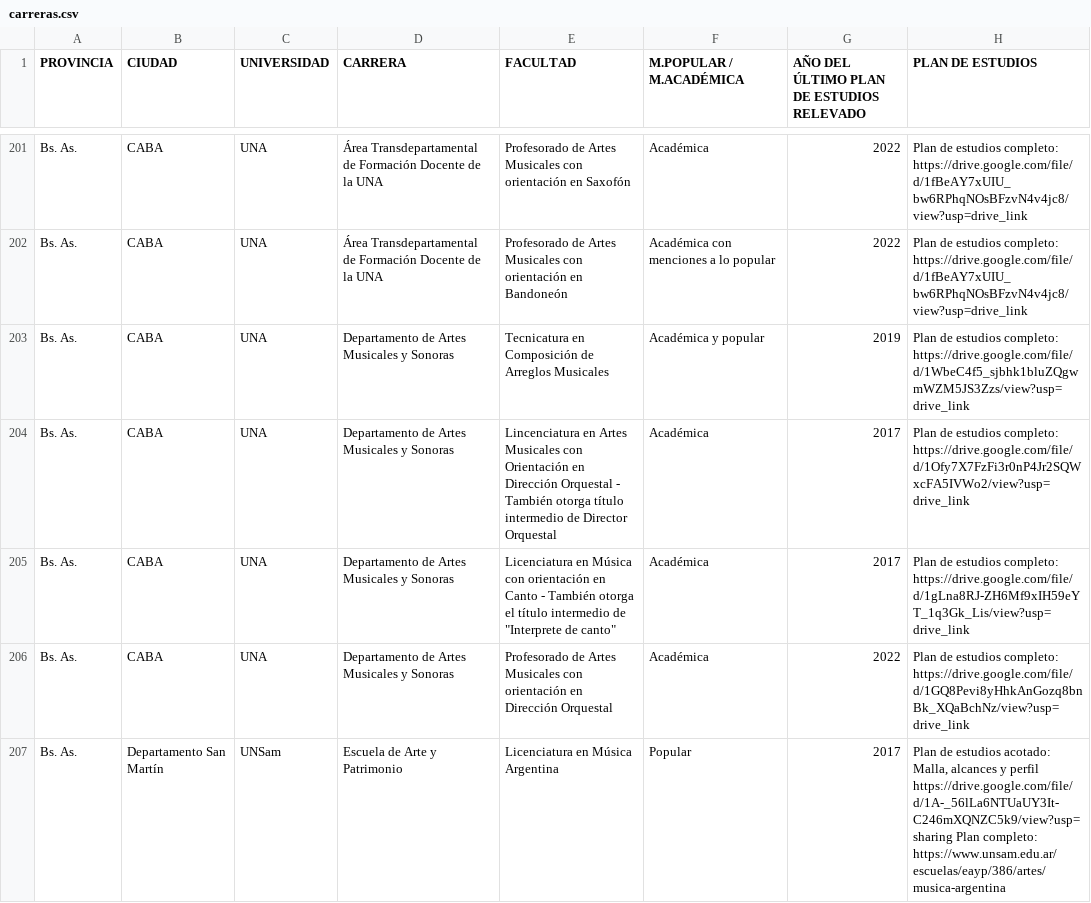
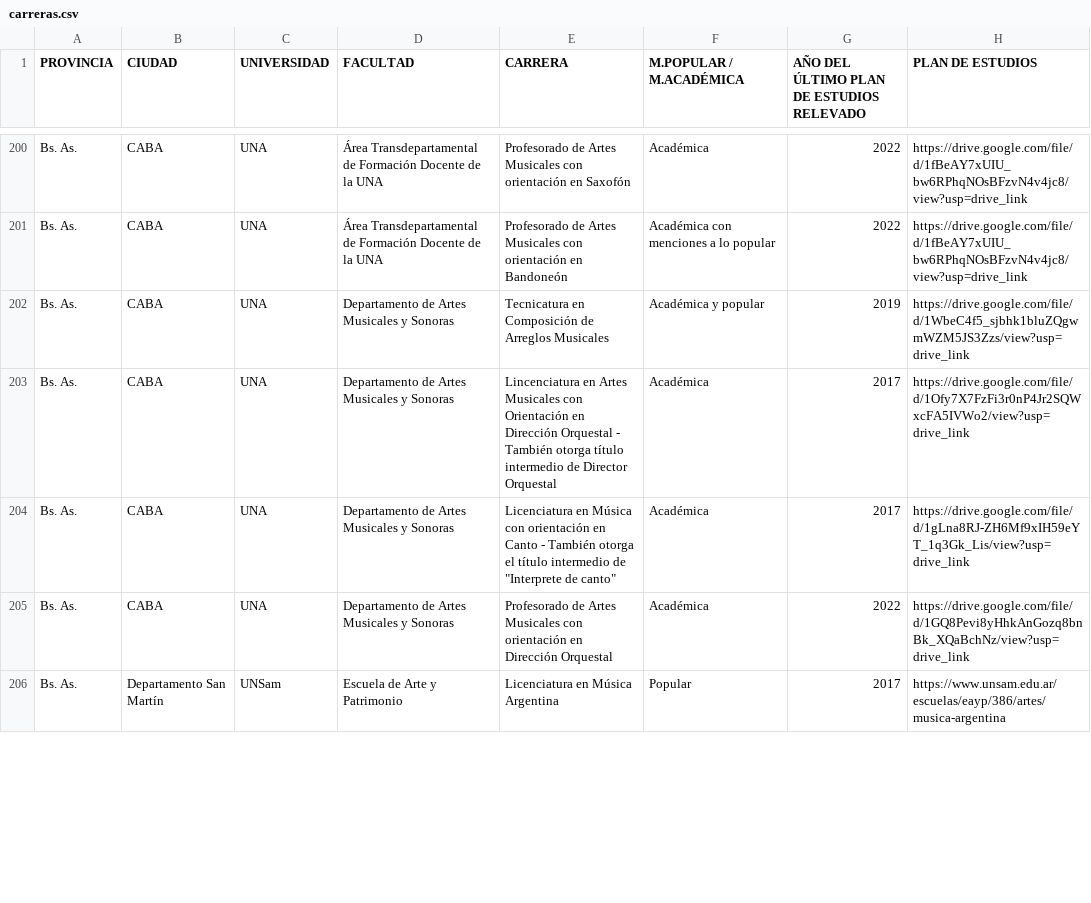
Before and after one commit to mchbass/carreras-musica, a CSV file: carreras.csv, drawn as a sheet; only a part is shown, gaps mark what is left out; addresses are those after the commit; the diff covers the shown part only; the diff names each change by its address in the sheet, - before the commit and + after, or states it on an @@ line.

Commit message:
Update carreras.csv

```diff
--- a/carreras.csv
+++ b/carreras.csv
-D1: CARRERA
+D1: FACULTAD
-E1: FACULTAD
+E1: CARRERA
-H200:H201 (PLAN DE ESTUDIOS): Plan de estudios completo: https://drive.google.com/file/d/1fBeAY7xUIU_bw6RPhqNOsBFzvN4v4jc8/view?usp=drive_link
+H200:H201 (PLAN DE ESTUDIOS): https://drive.google.com/file/d/1fBeAY7xUIU_bw6RPhqNOsBFzvN4v4jc8/view?usp=drive_link
-H202 (PLAN DE ESTUDIOS): Plan de estudios completo: https://drive.google.com/file/d/1WbeC4f5_sjbhk1bluZQgwmWZM5JS3Zzs/view?usp=drive_link
+H202 (PLAN DE ESTUDIOS): https://drive.google.com/file/d/1WbeC4f5_sjbhk1bluZQgwmWZM5JS3Zzs/view?usp=drive_link
-H203 (PLAN DE ESTUDIOS): Plan de estudios completo: https://drive.google.com/file/d/1Ofy7X7FzFi3r0nP4Jr2SQWxcFA5IVWo2/view?usp=drive_link
+H203 (PLAN DE ESTUDIOS): https://drive.google.com/file/d/1Ofy7X7FzFi3r0nP4Jr2SQWxcFA5IVWo2/view?usp=drive_link
-H204 (PLAN DE ESTUDIOS): Plan de estudios completo: https://drive.google.com/file/d/1gLna8RJ-ZH6Mf9xIH59eYT_1q3Gk_Lis/view?usp=drive_link
+H204 (PLAN DE ESTUDIOS): https://drive.google.com/file/d/1gLna8RJ-ZH6Mf9xIH59eYT_1q3Gk_Lis/view?usp=drive_link
-H205 (PLAN DE ESTUDIOS): Plan de estudios completo: https://drive.google.com/file/d/1GQ8Pevi8yHhkAnGozq8bnBk_XQaBchNz/view?usp=drive_link
+H205 (PLAN DE ESTUDIOS): https://drive.google.com/file/d/1GQ8Pevi8yHhkAnGozq8bnBk_XQaBchNz/view?usp=drive_link
-H206 (PLAN DE ESTUDIOS): Plan de estudios acotado: Malla, alcances y perfil https://drive.google.com/file/d/1A-_56lLa6NTUaUY3It-C246mXQNZC5k9/view?usp=sharing Plan completo: https://www.unsam.edu.ar/escuelas/eayp/386/artes/musica-argentina
+H206 (PLAN DE ESTUDIOS): https://www.unsam.edu.ar/escuelas/eayp/386/artes/musica-argentina
```
Also changed, not shown: 1 removed row and 118 edited cells elsewhere in this file.
